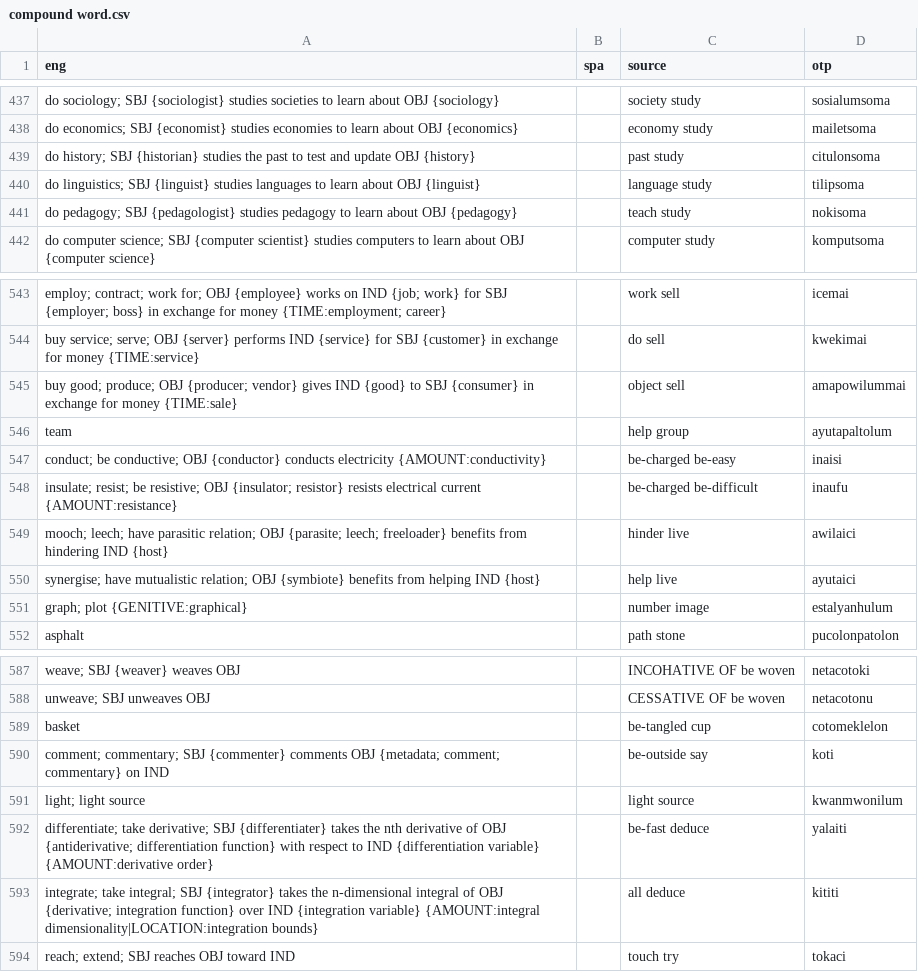
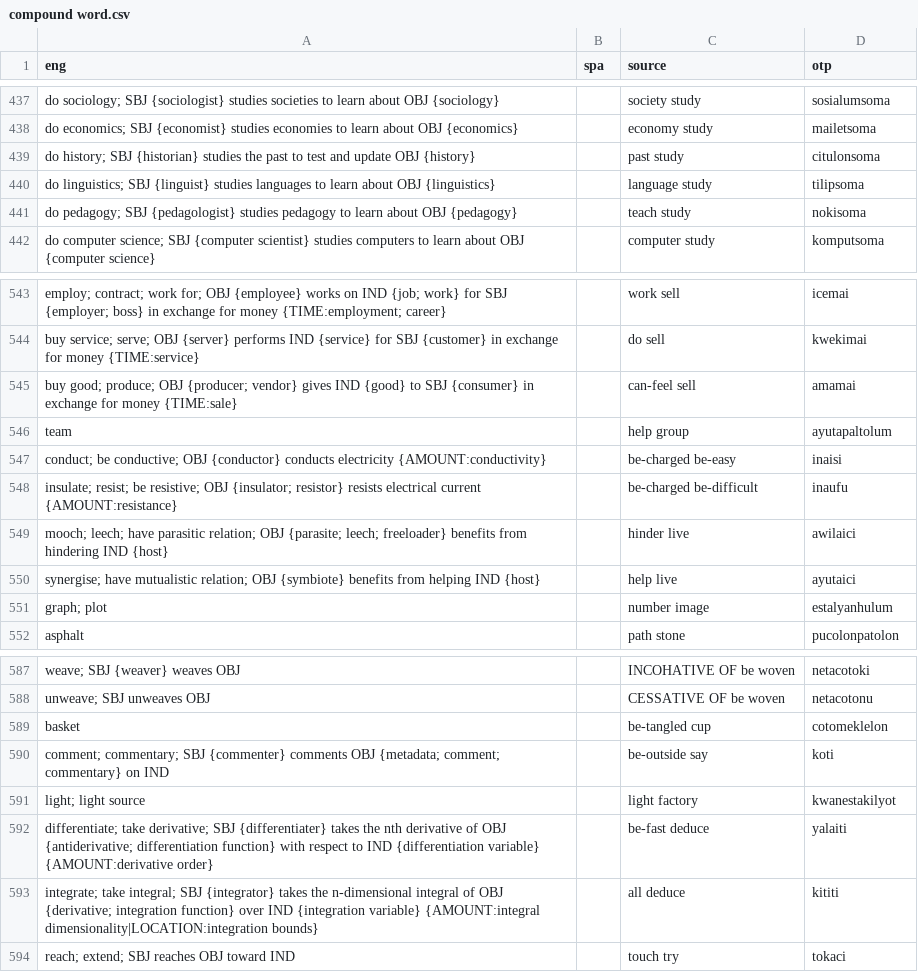
Before and after one commit to jkunimune/Djastiz, a CSV file: src/words/compound word.csv, drawn as a sheet; only a part is shown, gaps mark what is left out; the diff covers the shown part only.

```diff
--- a/src/words/compound word.csv
+++ b/src/words/compound word.csv
@@ -439,3 +439,3 @@ do economics; SBJ {economist} studies economies to learn about OBJ {economics},,
 do history; SBJ {historian} studies the past to test and update OBJ {history},,past study,citulonsoma
-do linguistics; SBJ {linguist} studies languages to learn about OBJ {linguist},,language study,tilipsoma
+do linguistics; SBJ {linguist} studies languages to learn about OBJ {linguistics},,language study,tilipsoma
 do pedagogy; SBJ {pedagologist} studies pedagogy to learn about OBJ {pedagogy},,teach study,nokisoma
@@ -544,3 +544,3 @@ employ; contract; work for; OBJ {employee} works on IND {job; work} for SBJ {emp
 buy service; serve; OBJ {server} performs IND {service} for SBJ {customer} in exchange for money {TIME:service},,do sell,kwekimai
-buy good; produce; OBJ {producer; vendor} gives IND {good} to SBJ {consumer} in exchange for money {TIME:sale},,object sell,amapowilummai
+buy good; produce; OBJ {producer; vendor} gives IND {good} to SBJ {consumer} in exchange for money {TIME:sale},,can-feel sell,amamai
 team,,help group,ayutapaltolum
@@ -550,3 +550,3 @@ mooch; leech; have parasitic relation; OBJ {parasite; leech; freeloader} benefit
 synergise; have mutualistic relation; OBJ {symbiote} benefits from helping IND {host},,help live,ayutaici
-graph; plot {GENITIVE:graphical},,number image,estalyanhulum
+graph; plot,,number image,estalyanhulum
 asphalt,,path stone,pucolonpatolon
@@ -590,3 +590,3 @@ basket,,be-tangled cup,cotomeklelon
 comment; commentary; SBJ {commenter} comments OBJ {metadata; comment; commentary} on IND,,be-outside say,koti
-light; light source,,light source,kwanmwonilum
+light; light source,,light factory,kwanestakilyot
 differentiate; take derivative; SBJ {differentiater} takes the nth derivative of OBJ {antiderivative; differentiation function} with respect to IND {differentiation variable} {AMOUNT:derivative order},,be-fast deduce,yalaiti
```
Also changed, not shown: 1 added row, 1 removed row and 11 edited cells elsewhere in this file, src/words/verb.csv, 5 other files.
